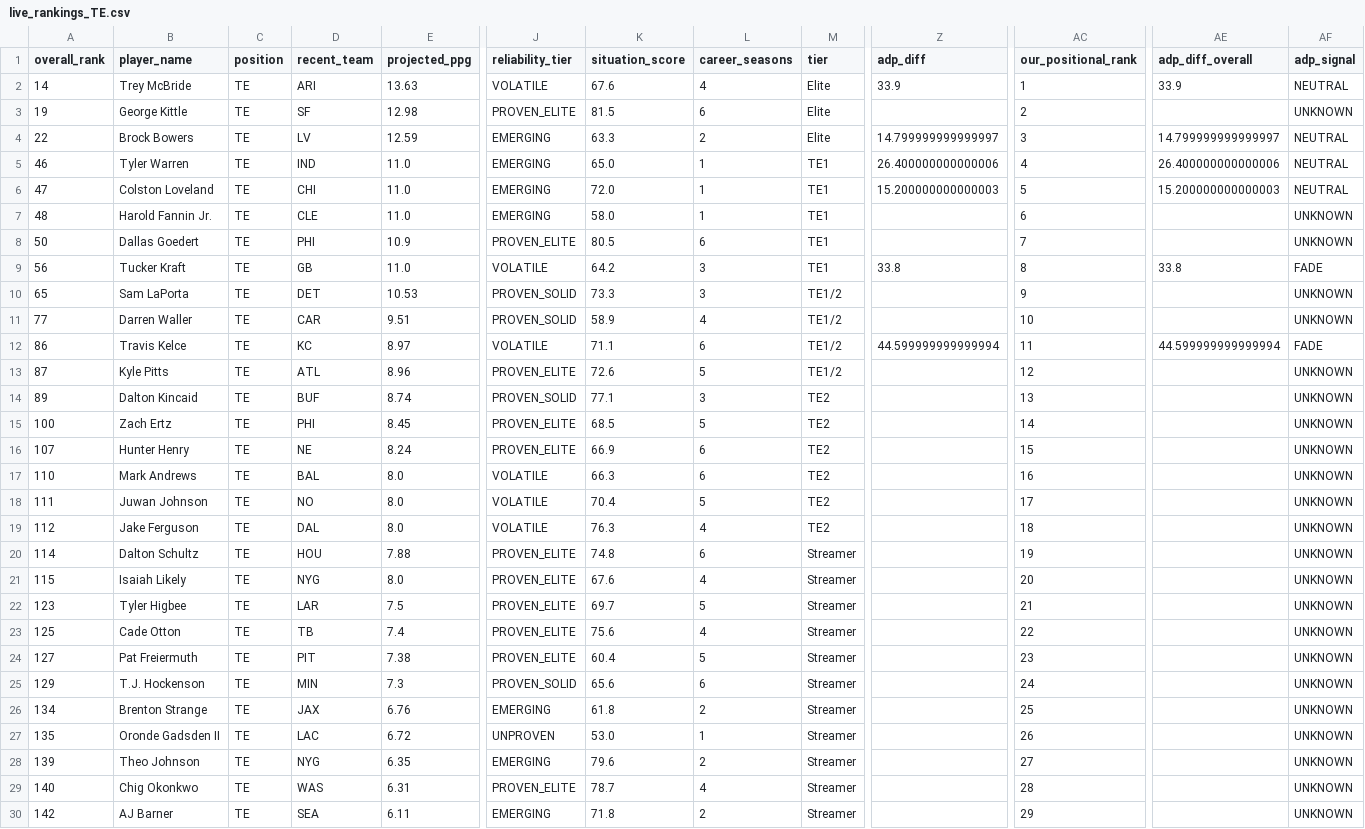
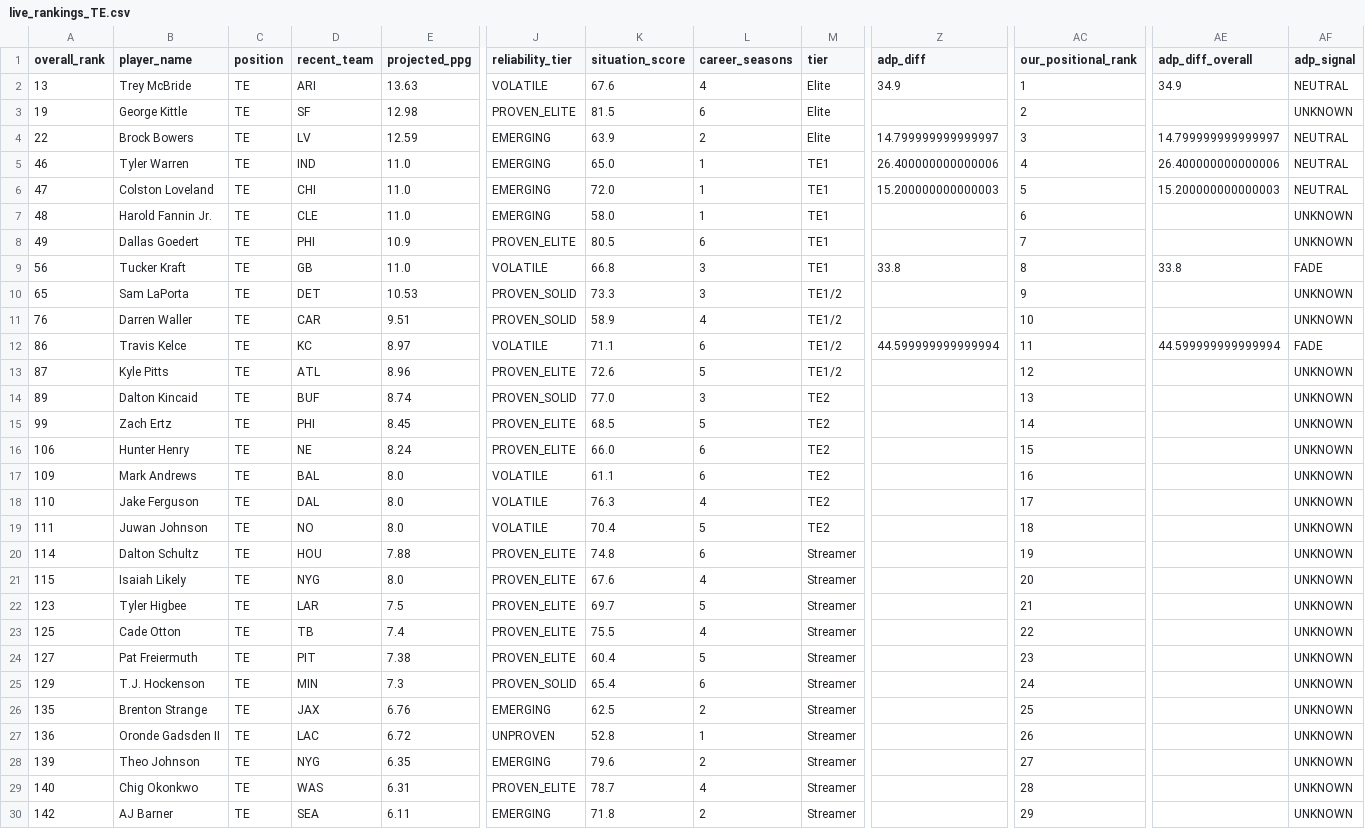
Before and after one commit to colorb41/gavfather-site, a CSV file: public/rankings/live_rankings_TE.csv, drawn as a sheet; only a part is shown, gaps mark what is left out; removed rows and columns are numbered as before the commit, all else as after; rows hold the shown columns only; the diff covers the shown part only; the diff names each change by its address in the sheet, - before the commit and + after, or states it on an @@ line.

```diff
--- a/public/rankings/live_rankings_TE.csv
+++ b/public/rankings/live_rankings_TE.csv
-A2 (overall_rank): 14
+A2 (overall_rank): 13
-Z2 (adp_diff): 33.9
+Z2 (adp_diff): 34.9
-AE2 (adp_diff_overall): 33.9
+AE2 (adp_diff_overall): 34.9
-K4 (situation_score): 63.3
+K4 (situation_score): 63.9
-A8 (overall_rank): 50
+A8 (overall_rank): 49
-K9 (situation_score): 64.2
+K9 (situation_score): 66.8
-A11 (overall_rank): 77
+A11 (overall_rank): 76
-K14 (situation_score): 77.1
+K14 (situation_score): 77.0
-A15 (overall_rank): 100
+A15 (overall_rank): 99
-A16 (overall_rank): 107
+A16 (overall_rank): 106
-K16 (situation_score): 66.9
+K16 (situation_score): 66.0
+row 17: 109 | Mark Andrews | TE | BAL | 8.0 | VOLATILE | 61.1 | 6 | TE2 |  | 16 |  | UNKNOWN
-B18 (player_name): Mark Andrews
+B18 (player_name): Jake Ferguson
-D18 (recent_team): BAL
+D18 (recent_team): DAL
-K18 (situation_score): 66.3
+K18 (situation_score): 76.3
-L18 (career_seasons): 6
+L18 (career_seasons): 4
-AC18 (our_positional_rank): 16
+AC18 (our_positional_rank): 17
-AC19 (our_positional_rank): 17
+AC19 (our_positional_rank): 18
-row 19: 112 | Jake Ferguson | TE | DAL | 8.0 | VOLATILE | 76.3 | 4 | TE2 |  | 18 |  | UNKNOWN
-K23 (situation_score): 75.6
+K23 (situation_score): 75.5
-K25 (situation_score): 65.6
+K25 (situation_score): 65.4
-A26 (overall_rank): 134
+A26 (overall_rank): 135
-K26 (situation_score): 61.8
+K26 (situation_score): 62.5
-A27 (overall_rank): 135
+A27 (overall_rank): 136
-K27 (situation_score): 53.0
+K27 (situation_score): 52.8
```
Also changed, not shown: 1 added row, 1 removed row and 84 edited cells elsewhere in this file, public/rankings/core_rankings.csv, public/rankings/live_rankings.csv, 7 other files.
